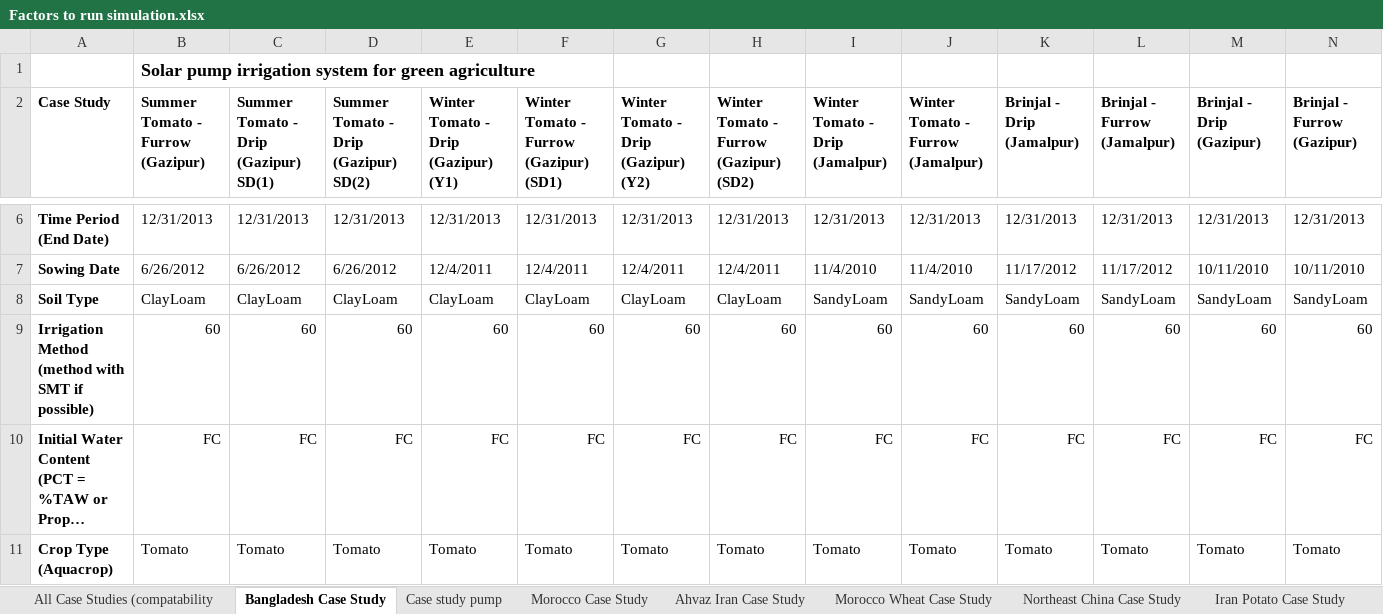
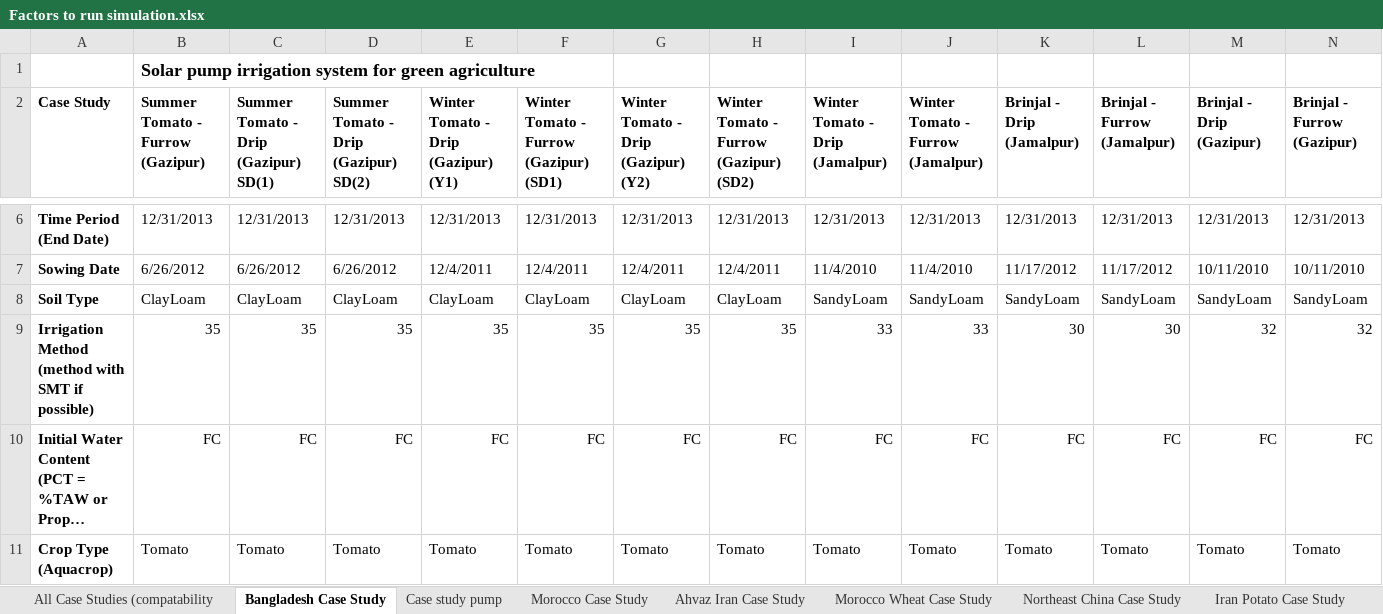
Before and after one commit to stephansmit/heliostrome, an Excel workbook: heliostrome/jip_project/results/Factors to run simulation.xlsx, sheet Bangladesh Case Study, drawn as a sheet; only a part is shown, gaps mark what is left out; long unchanged cells end in …; values as stored, in another font and other column widths than the file's, no borders; removed rows and columns are numbered as before the commit, all else as after; rows hold the shown columns only; the diff names each change by its address in the sheet, - before the commit and + after, or states it on an @@ line.

Commit message:
changing the bangladesh compiler back to the original water content

```diff
--- a/heliostrome/jip_project/results/Factors to run simulation.xlsx (sheet Bangladesh Case Study)
+++ b/heliostrome/jip_project/results/Factors to run simulation.xlsx (sheet Bangladesh Case Study)
-row 9: Irrigation Method (method with SMT if possible) | 60 | 60 | 60 | 60 | 60 | 60 | 60 | 60 | 60 | 60 | 60 | 60 | 60
+row 9: Irrigation Method (method with SMT if possible) | 35 | 35 | 35 | 35 | 35 | 35 | 35 | 33 | 33 | 30 | 30 | 32 | 32
```
Also changed, not shown: sheet Case study pump, 1 other file.
